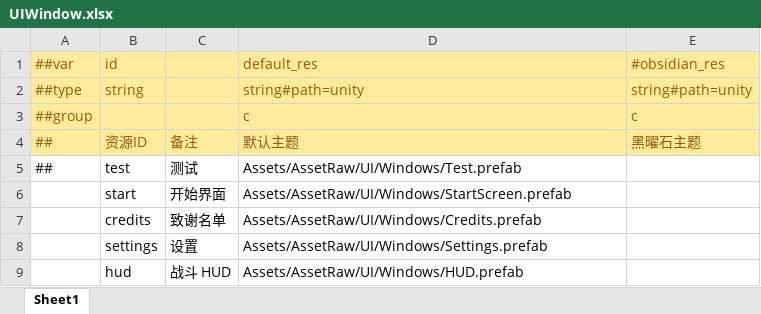
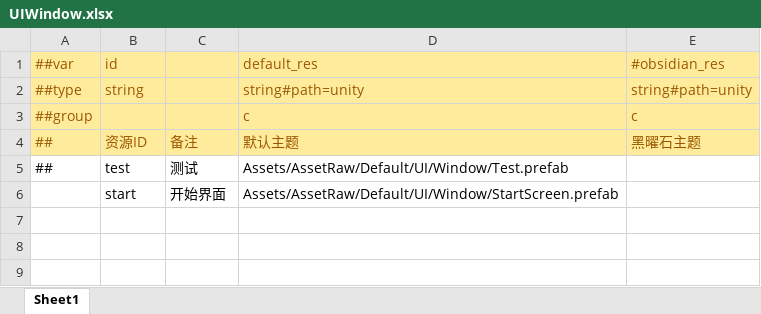
Before and after one commit to TeamMoirai/com.moirai.framework, an Excel workbook: Templates~/Config/Excels/UI/UIWindow.xlsx, sheet Sheet1, drawn as a sheet; values as stored, in another font and other column widths than the file's, no borders; the diff names each change by its address in the sheet, - before the commit and + after, or states it on an @@ line.

```diff
--- a/Templates~/Config/Excels/UI/UIWindow.xlsx (sheet Sheet1)
+++ b/Templates~/Config/Excels/UI/UIWindow.xlsx (sheet Sheet1)
-D5 (default_res): Assets/AssetRaw/UI/Windows/Test.prefab
+D5 (default_res): Assets/AssetRaw/Default/UI/Window/Test.prefab
-D6 (default_res): Assets/AssetRaw/UI/Windows/StartScreen.prefab
+D6 (default_res): Assets/AssetRaw/Default/UI/Window/StartScreen.prefab
-row 7:  | credits | 致谢名单 | Assets/AssetRaw/UI/Windows/Credits.prefab
-row 8:  | settings | 设置 | Assets/AssetRaw/UI/Windows/Settings.prefab
-row 9:  | hud | 战斗 HUD | Assets/AssetRaw/UI/Windows/HUD.prefab
```
Also changed, not shown: Templates~/Config/Excels/Test.xlsx, Templates~/Config/Excels/UI/UISprite.xlsx, 11 other files.
